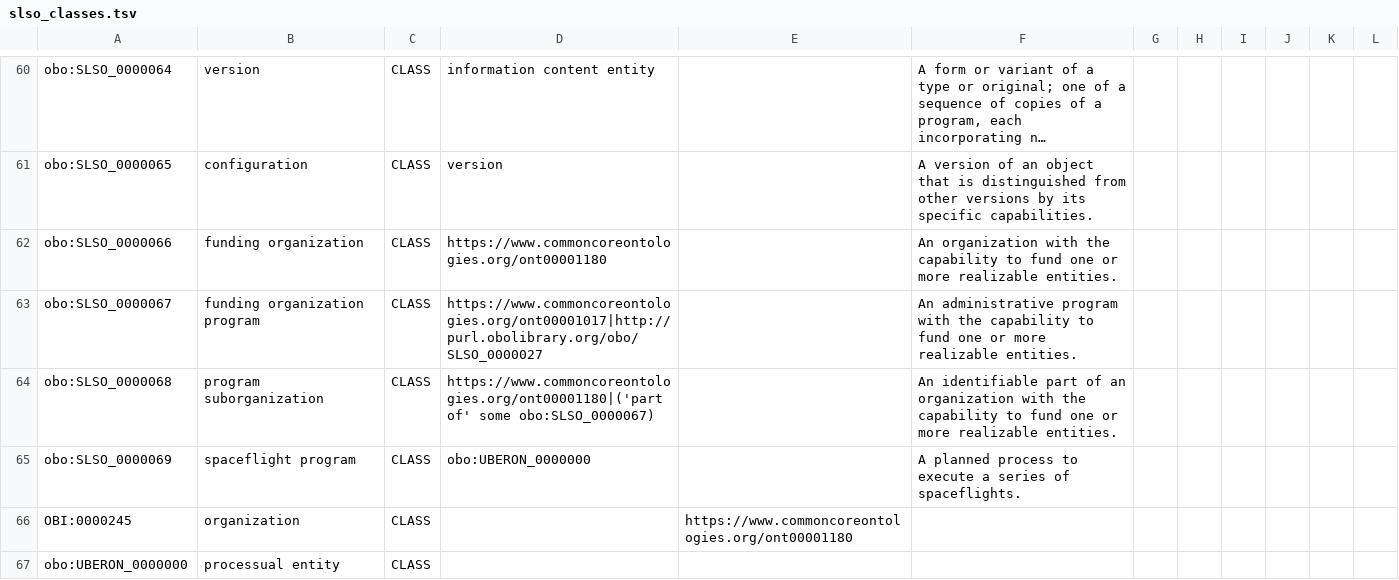
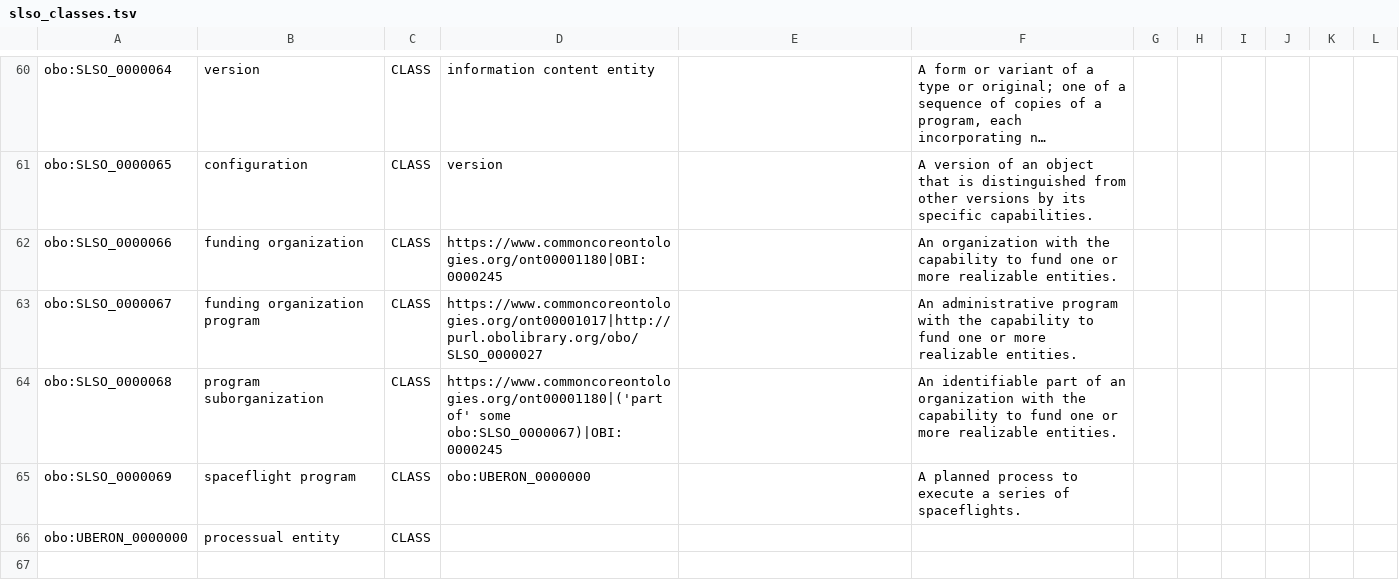
Before and after one commit to nasa/LSDAO, a TSV file: src/ontology/templates/slso_classes.tsv, drawn as a sheet; only a part is shown, gaps mark what is left out; long unchanged cells end in …; the diff names each change by its address in the sheet, - before the commit and + after, or states it on an @@ line.

Commit message:
Remove equivalence of OBI:Org and CCO:Org

```diff
--- a/src/ontology/templates/slso_classes.tsv
+++ b/src/ontology/templates/slso_classes.tsv
-D62: https://www.commoncoreontologies.org/ont00001180
+D62: https://www.commoncoreontologies.org/ont00001180|OBI:0000245
-D64: …of' some obo:SLSO_0000067)
+D64: …of' some obo:SLSO_0000067)|OBI:0000245
-row 66: OBI:0000245 | organization | CLASS |  | https://www.commoncoreontologies.org/ont00001180
```
